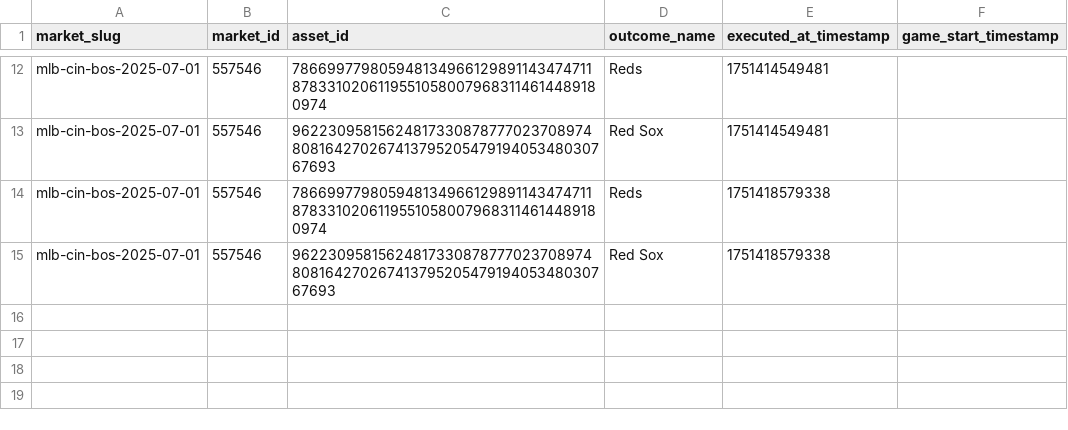
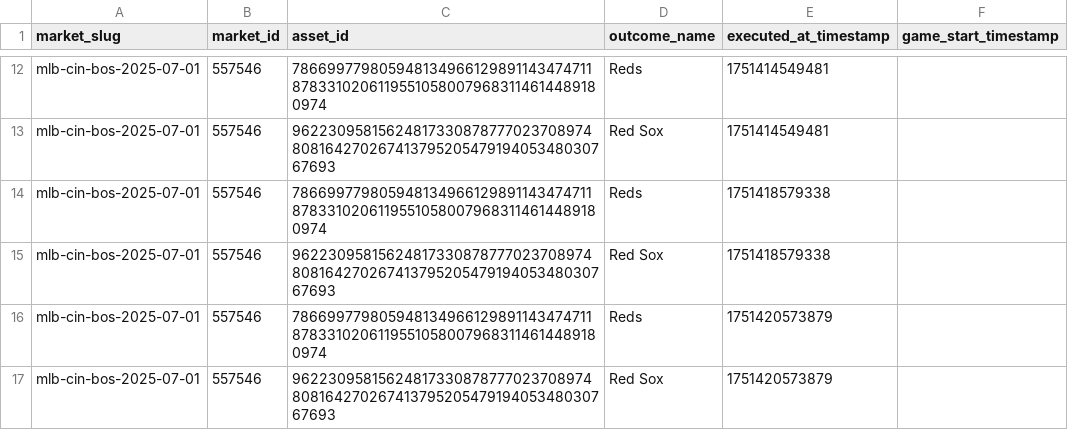
Before and after one commit to MinesJA/SignalDrift, a CSV file: data/20250701_mlb-cin-bos-2025-07-01_market-metadata.csv, drawn as a sheet; only a part is shown, gaps mark what is left out; the diff names each change by its address in the sheet, - before the commit and + after, or states it on an @@ line.

```diff
--- a/data/20250701_mlb-cin-bos-2025-07-01_market-metadata.csv
+++ b/data/20250701_mlb-cin-bos-2025-07-01_market-metadata.csv
+row 16: mlb-cin-bos-2025-07-01 | 557546 | 78669977980594813496612989114347471187833102061195510580079683114614489180974 | Reds | 1751420573879
+row 17: mlb-cin-bos-2025-07-01 | 557546 | 9622309581562481733087877702370897480816427026741379520547919405348030767693 | Red Sox | 1751420573879
```
Also changed, not shown: data/20250701_mlb-det-wsh-2025-07-01_market-metadata.csv, data/20250701_mlb-det-wsh-2025-07-01_polymarket-market-events.csv, 4 other files.
